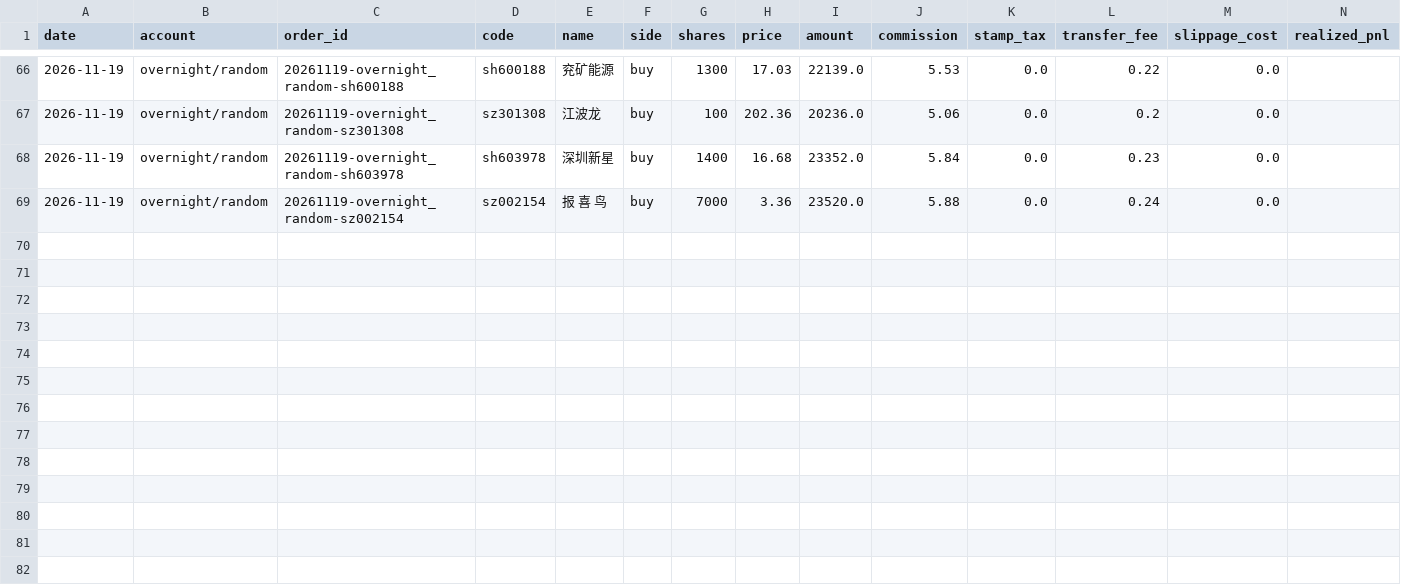
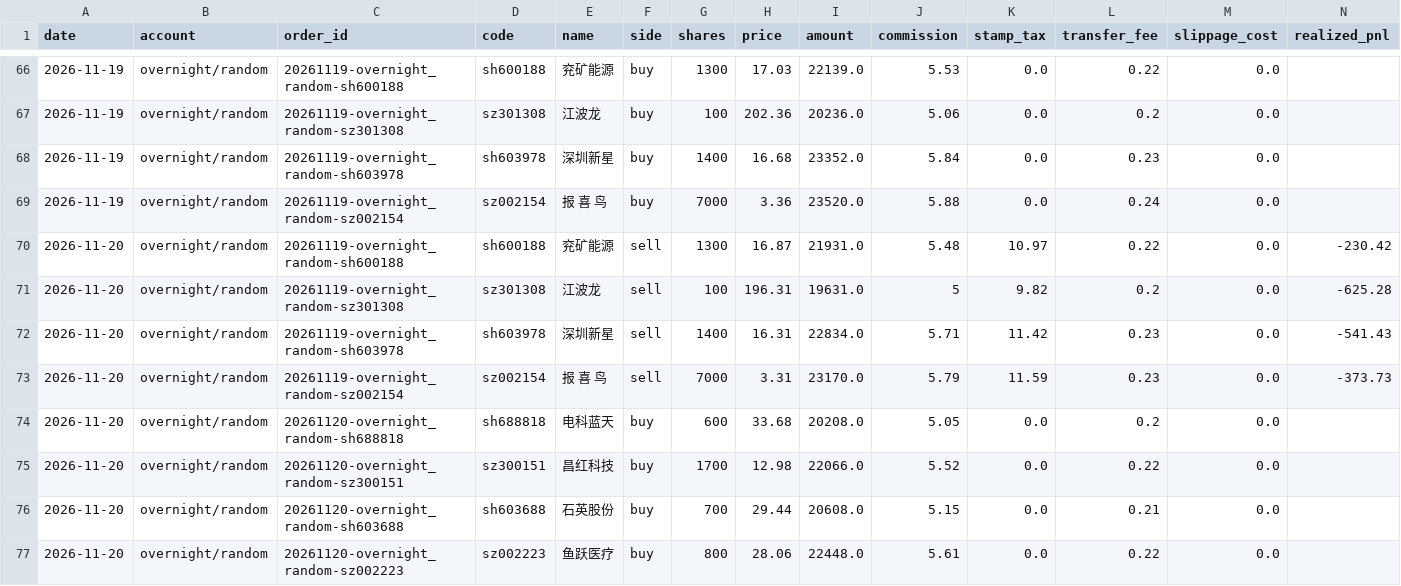
Before and after one commit to ice-tong/a-stock-investment, a CSV file: accounts/overnight/random/trades.csv, drawn as a sheet; only a part is shown, gaps mark what is left out; rows hold the shown columns only; the diff names each change by its address in the sheet, - before the commit and + after, or states it on an @@ line.

```diff
--- a/accounts/overnight/random/trades.csv
+++ b/accounts/overnight/random/trades.csv
+row 70: 2026-11-20 | overnight/random | 20261119-overnight_random-sh600188 | sh600188 | 兖矿能源 | sell | 1300 | 16.87 | 21931.0 | 5.48 | 10.97 | 0.22 | 0.0 | -230.42
+row 71: 2026-11-20 | overnight/random | 20261119-overnight_random-sz301308 | sz301308 | 江波龙 | sell | 100 | 196.31 | 19631.0 | 5 | 9.82 | 0.2 | 0.0 | -625.28
+row 72: 2026-11-20 | overnight/random | 20261119-overnight_random-sh603978 | sh603978 | 深圳新星 | sell | 1400 | 16.31 | 22834.0 | 5.71 | 11.42 | 0.23 | 0.0 | -541.43
+row 73: 2026-11-20 | overnight/random | 20261119-overnight_random-sz002154 | sz002154 | 报 喜 鸟 | sell | 7000 | 3.31 | 23170.0 | 5.79 | 11.59 | 0.23 | 0.0 | -373.73
+row 74: 2026-11-20 | overnight/random | 20261120-overnight_random-sh688818 | sh688818 | 电科蓝天 | buy | 600 | 33.68 | 20208.0 | 5.05 | 0.0 | 0.2 | 0.0
+row 75: 2026-11-20 | overnight/random | 20261120-overnight_random-sz300151 | sz300151 | 昌红科技 | buy | 1700 | 12.98 | 22066.0 | 5.52 | 0.0 | 0.22 | 0.0
+row 76: 2026-11-20 | overnight/random | 20261120-overnight_random-sh603688 | sh603688 | 石英股份 | buy | 700 | 29.44 | 20608.0 | 5.15 | 0.0 | 0.21 | 0.0
+row 77: 2026-11-20 | overnight/random | 20261120-overnight_random-sz002223 | sz002223 | 鱼跃医疗 | buy | 800 | 28.06 | 22448.0 | 5.61 | 0.0 | 0.22 | 0.0
```
Also changed, not shown: accounts/overnight/quant/trades.csv, accounts/overnight/random_strong/trades.csv, 19 other files.
